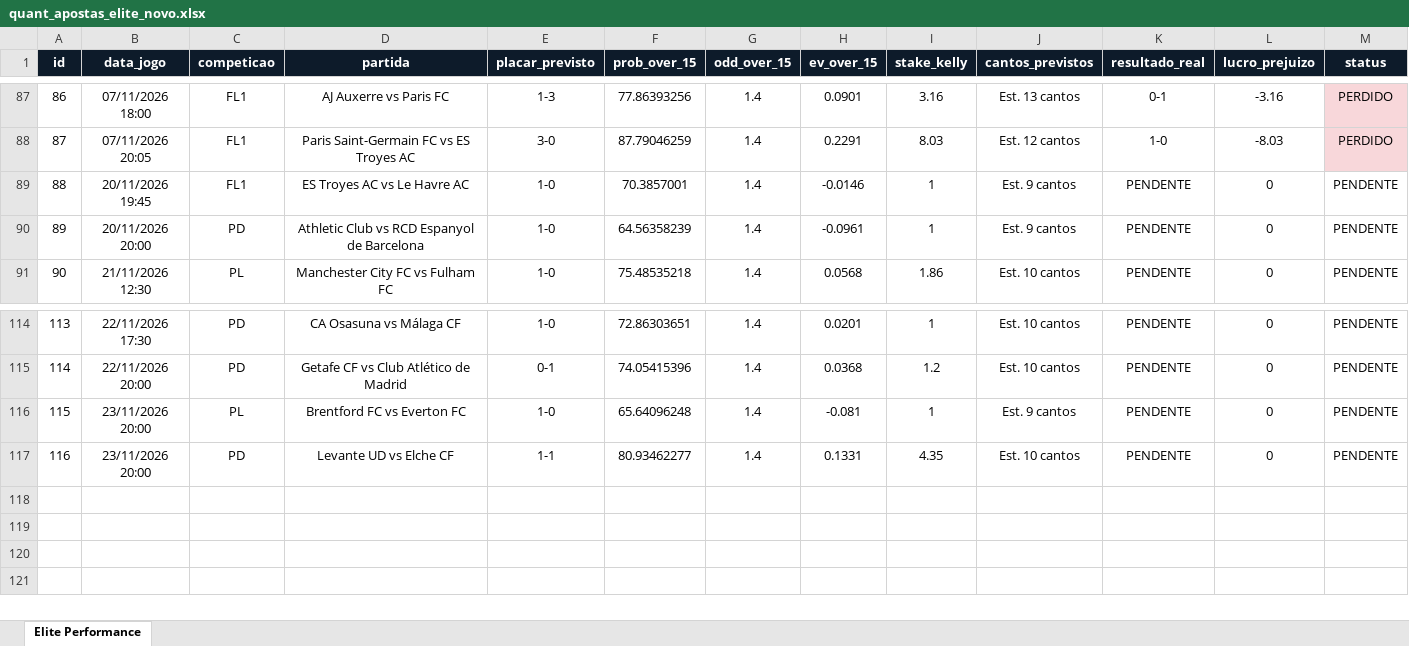
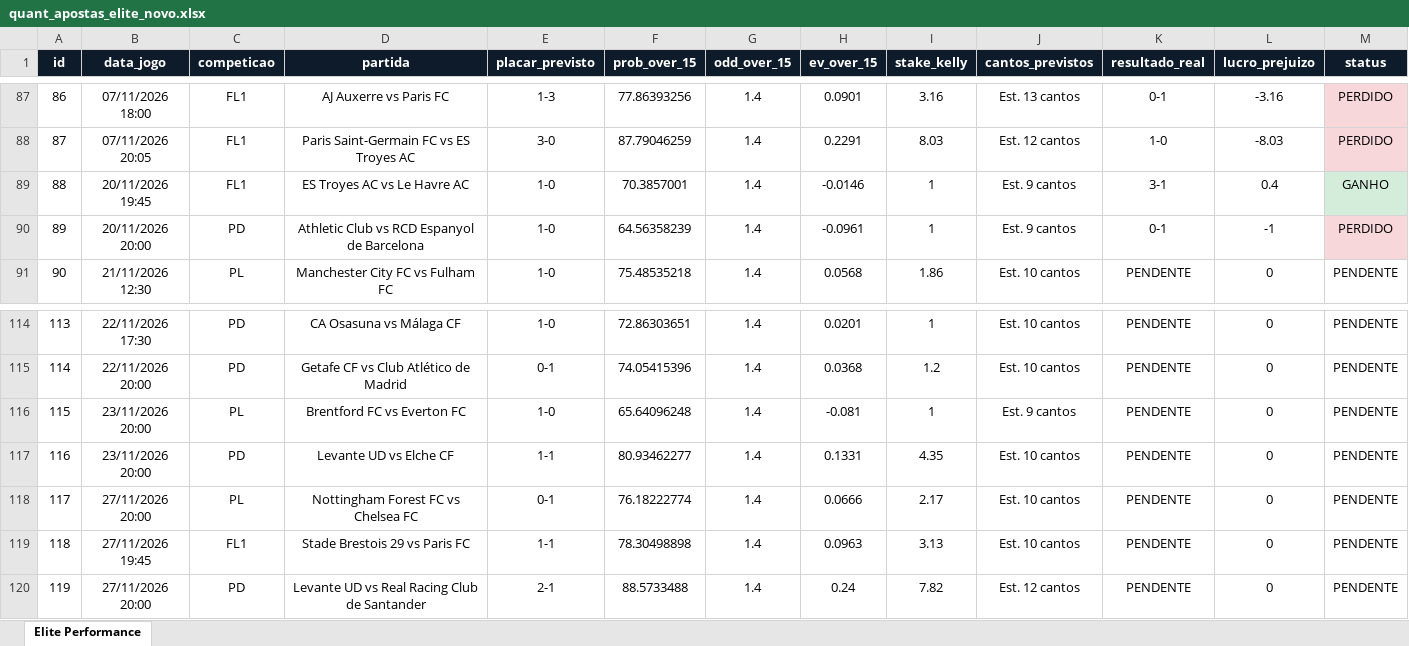
Before and after one commit to goncaloferreiragf019-lgtm/quant-football, an Excel workbook: quant_apostas_elite_novo.xlsx, sheet Elite Performance, drawn as a sheet; only a part is shown, gaps mark what is left out; values as stored, in another font and other column widths than the file's, no borders; the diff names each change by its address in the sheet, - before the commit and + after, or states it on an @@ line.

Commit message:
Auto-update: excel e base de dados quant

```diff
--- a/quant_apostas_elite_novo.xlsx (sheet Elite Performance)
+++ b/quant_apostas_elite_novo.xlsx (sheet Elite Performance)
-K89 (resultado_real): PENDENTE
+K89 (resultado_real): 3-1
-L89 (lucro_prejuizo): 0
+L89 (lucro_prejuizo): 0.4
-M89 (status): PENDENTE
+M89 (status): GANHO
-M89 fill: none
+M89 fill: #D4EDDA
-K90 (resultado_real): PENDENTE
+K90 (resultado_real): 0-1
-L90 (lucro_prejuizo): 0
+L90 (lucro_prejuizo): -1
-M90 (status): PENDENTE
+M90 (status): PERDIDO
-M90 fill: none
+M90 fill: #F8D7DA
+row 118: 117 | 27/11/2026 20:00 | PL | Nottingham Forest FC vs Chelsea FC | 0-1 | 76.18222774 | 1.4 | 0.0666 | 2.17 | Est. 10 cantos | PENDENTE | 0 | PENDENTE
+row 119: 118 | 27/11/2026 19:45 | FL1 | Stade Brestois 29 vs Paris FC | 1-1 | 78.30498898 | 1.4 | 0.0963 | 3.13 | Est. 10 cantos | PENDENTE | 0 | PENDENTE
+row 120: 119 | 27/11/2026 20:00 | PD | Levante UD vs Real Racing Club de Santander | 2-1 | 88.5733488 | 1.4 | 0.24 | 7.82 | Est. 12 cantos | PENDENTE | 0 | PENDENTE
```
Also changed, not shown: 1 other file.
